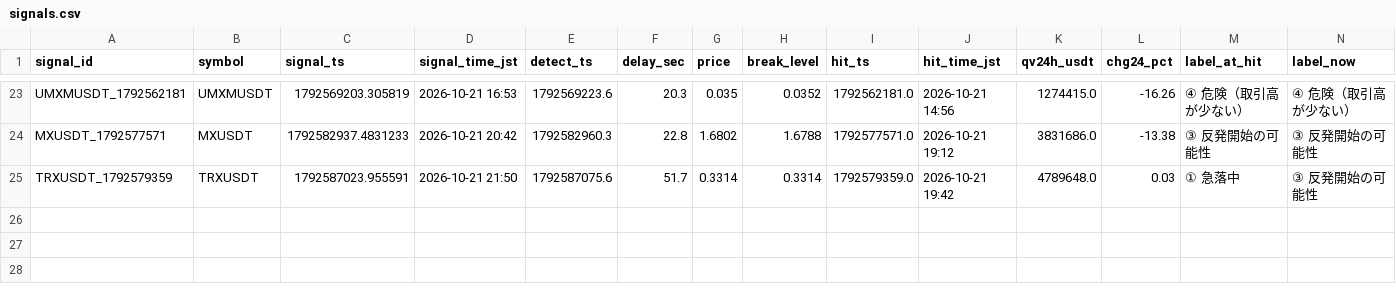
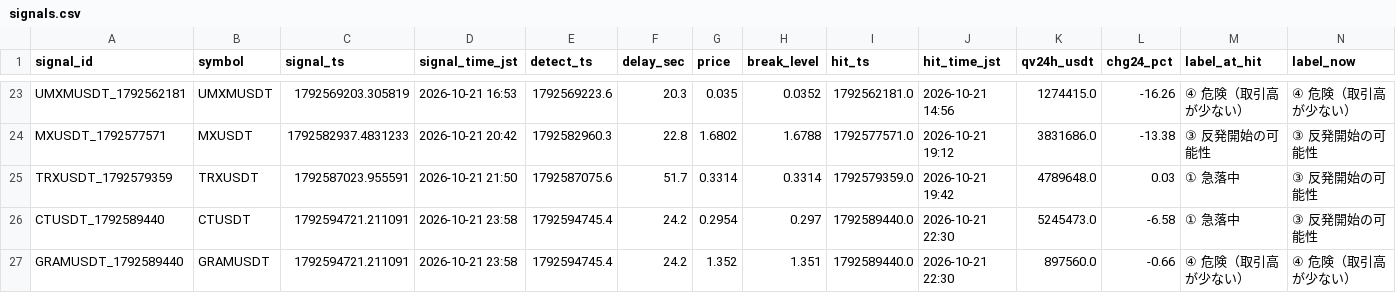
Before and after one commit to hiro1980umare/mexcscreener, a CSV file: signals.csv, drawn as a sheet; only a part is shown, gaps mark what is left out; rows hold the shown columns only; the diff names each change by its address in the sheet, - before the commit and + after, or states it on an @@ line.

```diff
--- a/signals.csv
+++ b/signals.csv
+row 26: CTUSDT_1792589440 | CTUSDT | 1792594721.211091 | 2026-10-21 23:58 | 1792594745.4 | 24.2 | 0.2954 | 0.297 | 1792589440.0 | 2026-10-21 22:30 | 5245473.0 | -6.58 | ① 急落中 | ③ 反発開始の可能性
+row 27: GRAMUSDT_1792589440 | GRAMUSDT | 1792594721.211091 | 2026-10-21 23:58 | 1792594745.4 | 24.2 | 1.352 | 1.351 | 1792589440.0 | 2026-10-21 22:30 | 897560.0 | -0.66 | ④ 危険（取引高が少ない） | ④ 危険（取引高が少ない）
```
Also changed, not shown: market_bars.csv, 4 other files.
